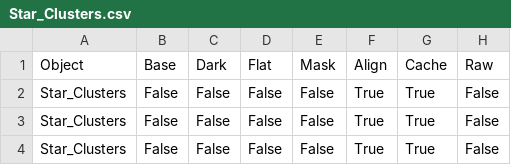
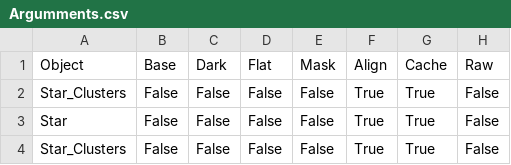
Before and after one commit to AlexandreLujan/TCC_2021, a CSV file: database/Argumments.csv (was database/Star_Clusters.csv), drawn as a sheet; only a part is shown; the diff names each change by its address in the sheet, - before the commit and + after, or states it on an @@ line.

```diff
--- a/database/Star_Clusters.csv
+++ b/database/Argumments.csv
-A3 (Object): Star_Clusters
+A3 (Object): Star
```
Also changed, not shown: database/Camera.csv, 41 other files.
